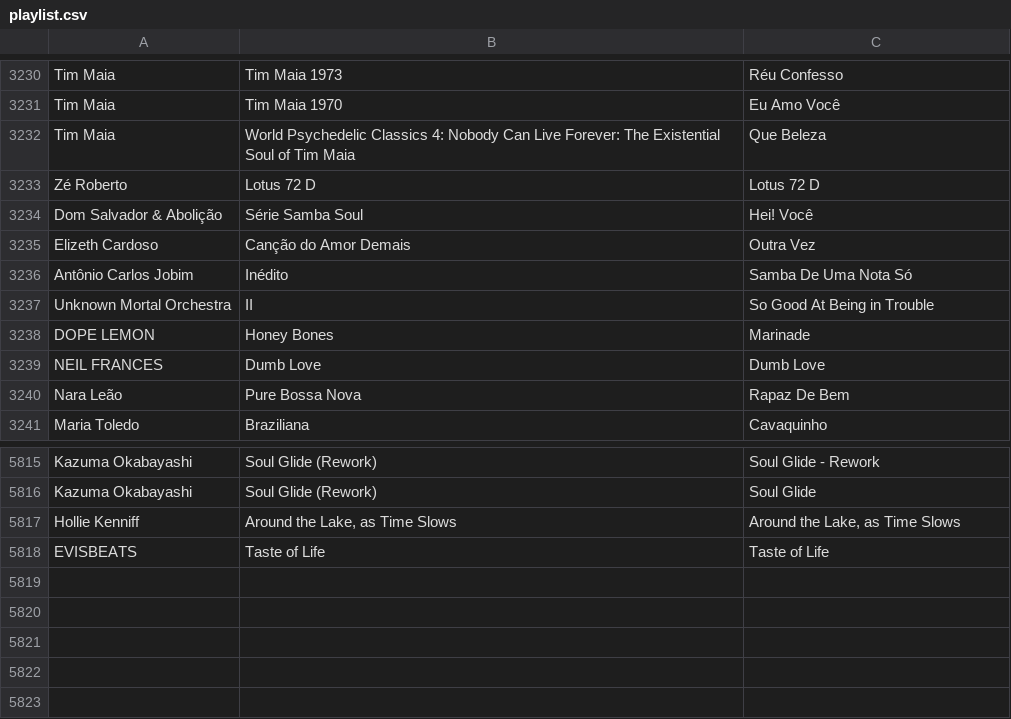
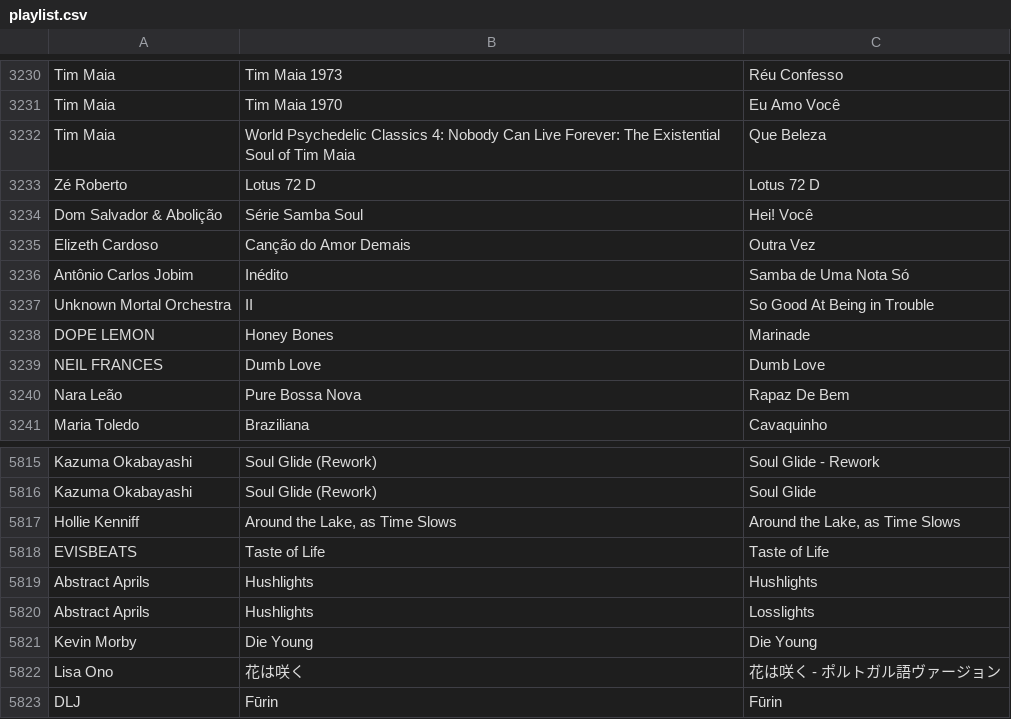
Before and after one commit to cgpp5/SpotSeek, a CSV file: export/playlist.csv, drawn as a sheet; only a part is shown, gaps mark what is left out.

```diff
--- a/export/playlist.csv
+++ b/export/playlist.csv
@@ -3235,3 +3235,3 @@ Dom Salvador & Abolição,Série Samba Soul,Hei! Você
 Elizeth Cardoso,Canção do Amor Demais,Outra Vez
-Antônio Carlos Jobim,Inédito,Samba De Uma Nota Só
+Antônio Carlos Jobim,Inédito,Samba de Uma Nota Só
 Unknown Mortal Orchestra,II,So Good At Being in Trouble
@@ -5818 +5818,6 @@ Hollie Kenniff,"Around the Lake, as Time Slows","Around the Lake, as Time Slows"
 EVISBEATS,Taste of Life,Taste of Life
+Abstract Aprils,Hushlights,Hushlights
+Abstract Aprils,Hushlights,Losslights
+Kevin Morby,Die Young,Die Young
+Lisa Ono,花は咲く,花は咲く - ポルトガル語ヴァージョン
+DLJ,Fūrin,Fūrin
```
Also changed, not shown: export/pending.csv, 6 other files.
